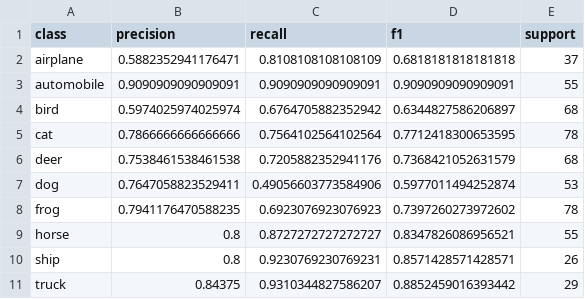
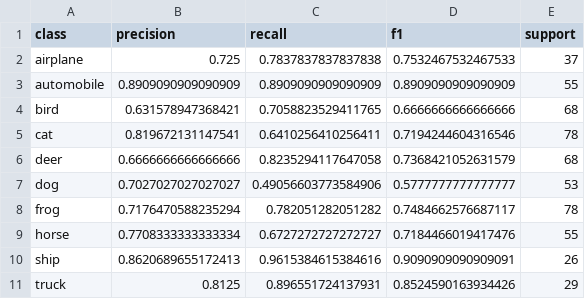
Before and after one commit to RauhoferE/AIEngineering_CIFAR-10, a CSV file: reports/tables/metrics_own_exp3_with_own.csv, drawn as a sheet.

```diff
--- a/reports/tables/metrics_own_exp3_with_own.csv
+++ b/reports/tables/metrics_own_exp3_with_own.csv
@@ -1,11 +1,11 @@
 class,precision,recall,f1,support
-airplane,0.5882352941176471,0.8108108108108109,0.6818181818181818,37
-automobile,0.9090909090909091,0.9090909090909091,0.9090909090909091,55
-bird,0.5974025974025974,0.6764705882352942,0.6344827586206897,68
-cat,0.7866666666666666,0.7564102564102564,0.7712418300653595,78
-deer,0.7538461538461538,0.7205882352941176,0.7368421052631579,68
-dog,0.7647058823529411,0.49056603773584906,0.5977011494252874,53
-frog,0.7941176470588235,0.6923076923076923,0.7397260273972602,78
-horse,0.8,0.8727272727272727,0.8347826086956521,55
-ship,0.8,0.9230769230769231,0.8571428571428571,26
-truck,0.84375,0.9310344827586207,0.8852459016393442,29
+airplane,0.725,0.7837837837837838,0.7532467532467533,37
+automobile,0.8909090909090909,0.8909090909090909,0.8909090909090909,55
+bird,0.631578947368421,0.7058823529411765,0.6666666666666666,68
+cat,0.819672131147541,0.6410256410256411,0.7194244604316546,78
+deer,0.6666666666666666,0.8235294117647058,0.7368421052631579,68
+dog,0.7027027027027027,0.49056603773584906,0.5777777777777777,53
+frog,0.7176470588235294,0.782051282051282,0.7484662576687117,78
+horse,0.7708333333333334,0.6727272727272727,0.7184466019417476,55
+ship,0.8620689655172413,0.9615384615384616,0.9090909090909091,26
+truck,0.8125,0.896551724137931,0.8524590163934426,29
```
Also changed, not shown: reports/tables/history_exp1_baseline.csv, reports/tables/metrics_cifar_exp3_with_own.csv, 30 other files.
